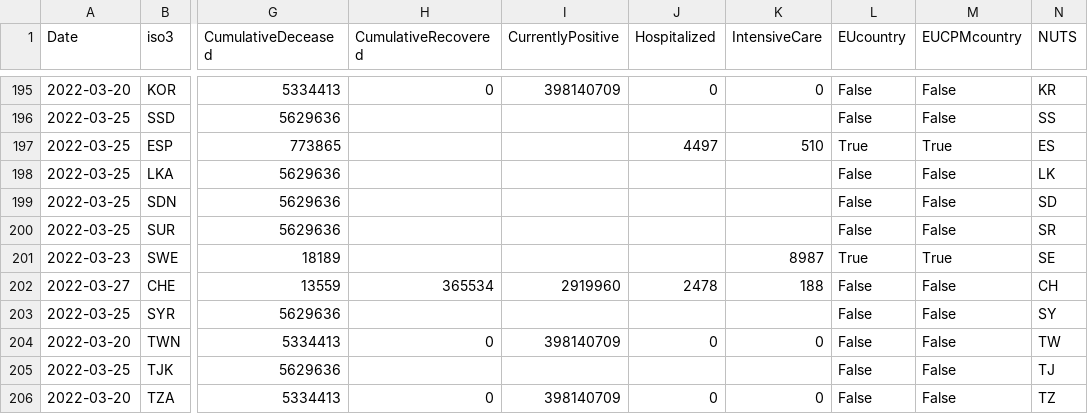
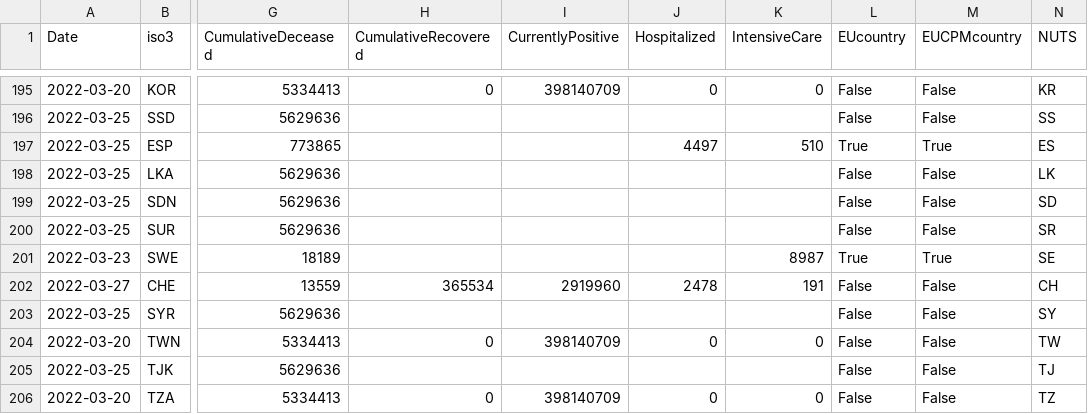
Before and after one commit to epistemological/world_covid_eu, a CSV file: data-by-country/jrc-covid-19-countries-20220327.csv, drawn as a sheet; only a part is shown, gaps mark what is left out; the diff names each change by its address in the sheet, - before the commit and + after, or states it on an @@ line.

```diff
--- a/data-by-country/jrc-covid-19-countries-20220327.csv
+++ b/data-by-country/jrc-covid-19-countries-20220327.csv
-K202 (IntensiveCare): 188
+K202 (IntensiveCare): 191
```
Also changed, not shown: data-by-country/jrc-covid-19-countries-latest.csv, data-of-world/jrc-covid-19-world-latest.csv, 3 other files.
